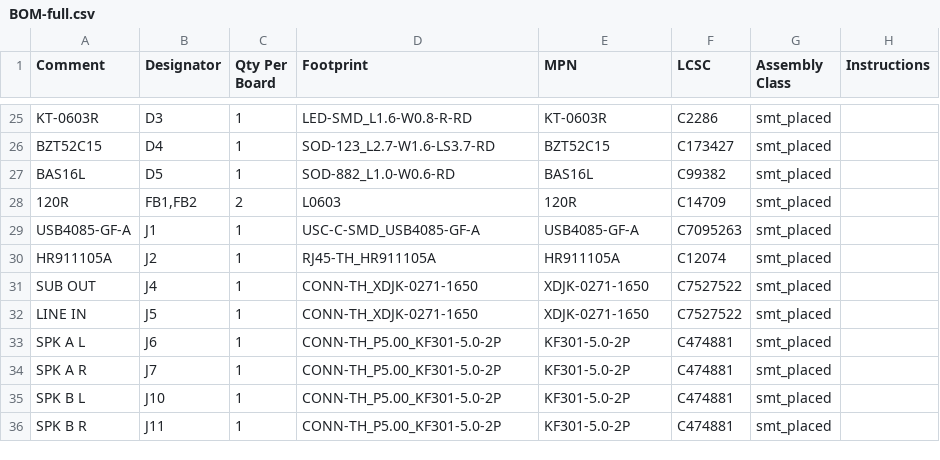
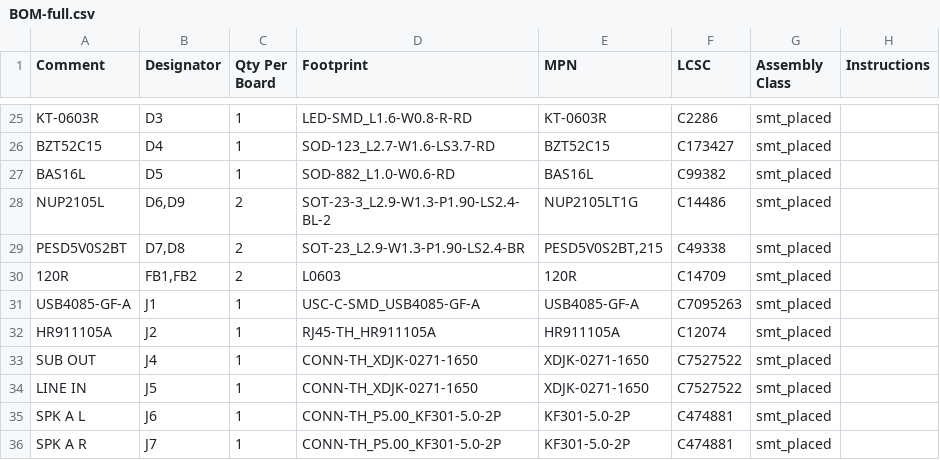
Before and after one commit to Hive-RSI-Lab/hifi-receiver, a CSV file: boards/core/fab/BOM-full.csv, drawn as a sheet; only a part is shown, gaps mark what is left out; the shorter side is filled out with more unchanged rows; the diff names each change by its address in the sheet, - before the commit and + after, or states it on an @@ line.

```diff
--- a/boards/core/fab/BOM-full.csv
+++ b/boards/core/fab/BOM-full.csv
+row 28: NUP2105L | D6,D9 | 2 | SOT-23-3_L2.9-W1.3-P1.90-LS2.4-BL-2 | NUP2105LT1G | C14486 | smt_placed
+row 29: PESD5V0S2BT | D7,D8 | 2 | SOT-23_L2.9-W1.3-P1.90-LS2.4-BR | PESD5V0S2BT,215 | C49338 | smt_placed
```
Also changed, not shown: boards/core/fab/CPL.csv, boards/core/fab/prebuy.csv, 34 other files.
